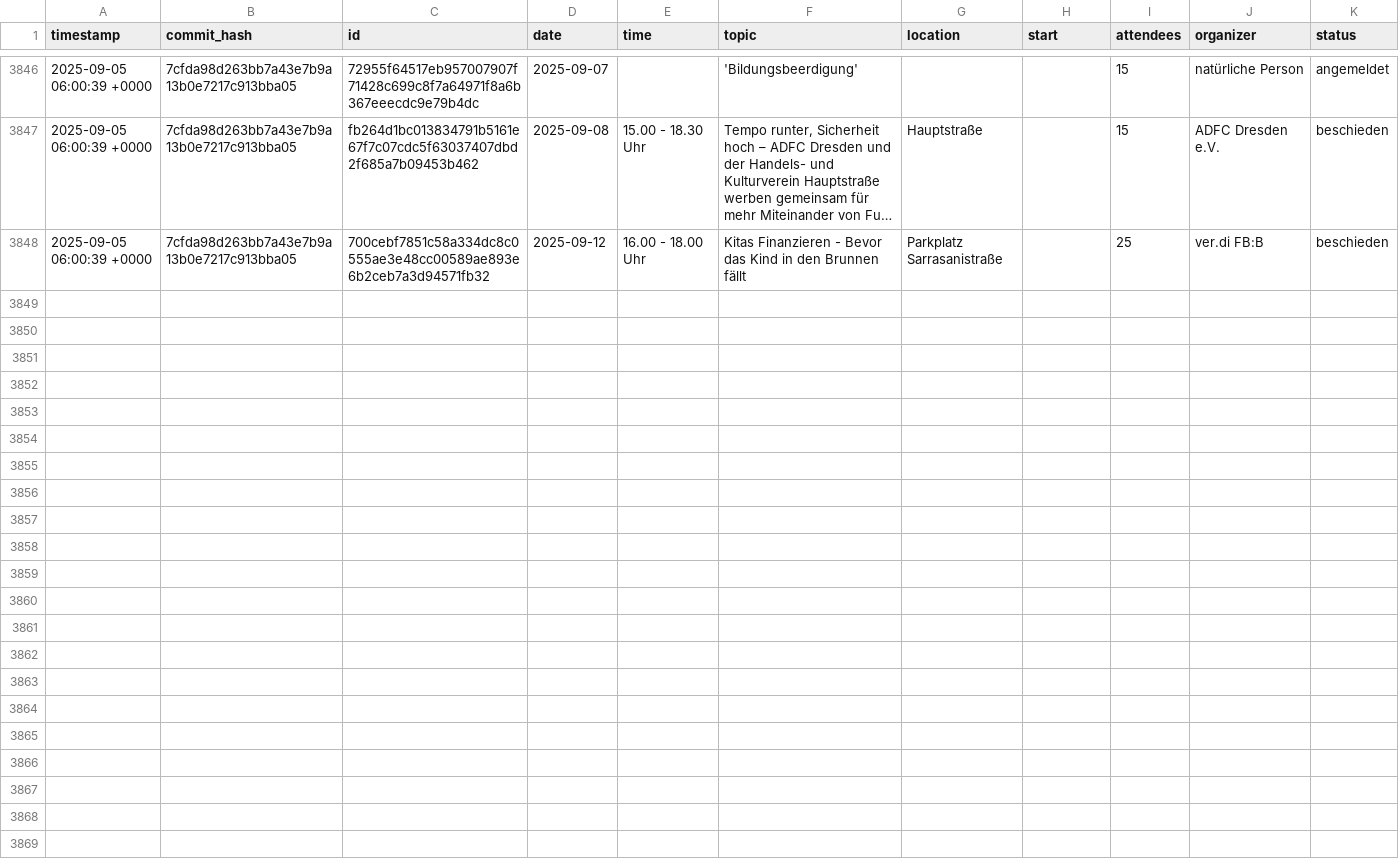
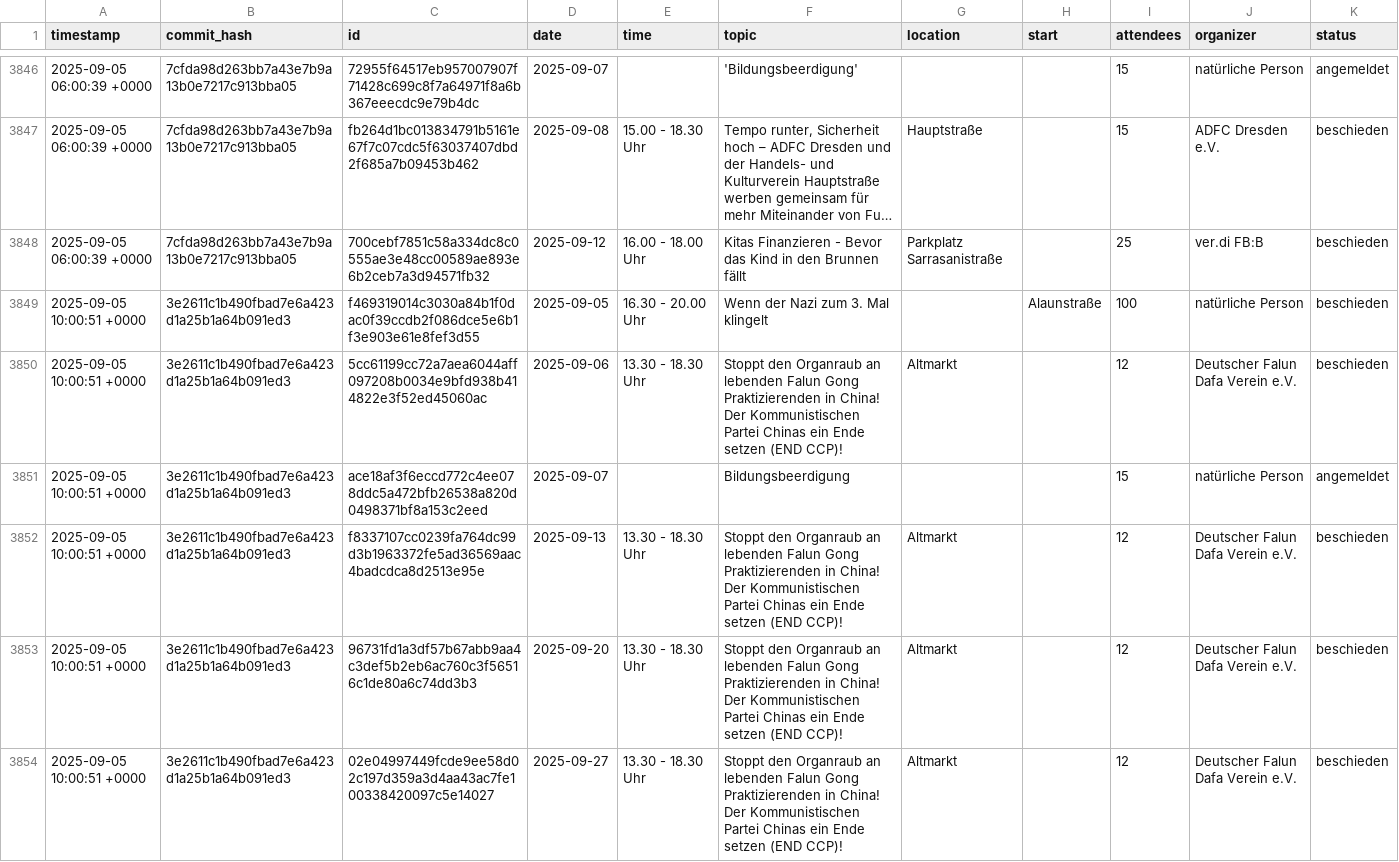
Before and after one commit to kiliankoe/versammlungen-in-dresden, a CSV file: assemblies.csv, drawn as a sheet; only a part is shown, gaps mark what is left out; long unchanged cells end in …; the diff names each change by its address in the sheet, - before the commit and + after, or states it on an @@ line.

```diff
--- a/assemblies.csv
+++ b/assemblies.csv
+row 3849: 2025-09-05 10:00:51 +0000 | 3e2611c1b490fbad7e6a423d1a25b1a64b091ed3 | f469319014c3030a84b1f0dac0f39ccdb2f086dce5e6b1f3e903e61e8fef3d55 | 2025-09-05 | 16.30 - 20.00 Uhr | Wenn der Nazi zum 3. Mal klingelt |  | Alaunstraße | 100 | natürliche Person | beschieden
+row 3850: 2025-09-05 10:00:51 +0000 | 3e2611c1b490fbad7e6a423d1a25b1a64b091ed3 | 5cc61199cc72a7aea6044aff097208b0034e9bfd938b414822e3f52ed45060ac | 2025-09-06 | 13.30 - 18.30 Uhr | Stoppt den Organraub an lebenden Falun Gong Praktizierenden in China! Der Kommunistischen Partei Chinas ein Ende setzen (END CCP)! | Altmarkt |  | 12 | Deutscher Falun Dafa Verein e.V. | beschieden
+row 3851: 2025-09-05 10:00:51 +0000 | 3e2611c1b490fbad7e6a423d1a25b1a64b091ed3 | ace18af3f6eccd772c4ee078ddc5a472bfb26538a820d0498371bf8a153c2eed | 2025-09-07 |  | Bildungsbeerdigung |  |  | 15 | natürliche Person | angemeldet
+row 3852: 2025-09-05 10:00:51 +0000 | 3e2611c1b490fbad7e6a423d1a25b1a64b091ed3 | f8337107cc0239fa764dc99d3b1963372fe5ad36569aac4badcdca8d2513e95e | 2025-09-13 | 13.30 - 18.30 Uhr | Stoppt den Organraub an lebenden Falun Gong Praktizierenden in China! Der Kommunistischen Partei Chinas ein Ende setzen (END CCP)! | Altmarkt |  | 12 | Deutscher Falun Dafa Verein e.V. | beschieden
+row 3853: 2025-09-05 10:00:51 +0000 | 3e2611c1b490fbad7e6a423d1a25b1a64b091ed3 | 96731fd1a3df57b67abb9aa4c3def5b2eb6ac760c3f56516c1de80a6c74dd3b3 | 2025-09-20 | 13.30 - 18.30 Uhr | Stoppt den Organraub an lebenden Falun Gong Praktizierenden in China! Der Kommunistischen Partei Chinas ein Ende setzen (END CCP)! | Altmarkt |  | 12 | Deutscher Falun Dafa Verein e.V. | beschieden
+row 3854: 2025-09-05 10:00:51 +0000 | 3e2611c1b490fbad7e6a423d1a25b1a64b091ed3 | 02e04997449fcde9ee58d02c197d359a3d4aa43ac7fe100338420097c5e14027 | 2025-09-27 | 13.30 - 18.30 Uhr | Stoppt den Organraub an lebenden Falun Gong Praktizierenden in China! Der Kommunistischen Partei Chinas ein Ende setzen (END CCP)! | Altmarkt |  | 12 | Deutscher Falun Dafa Verein e.V. | beschieden
```
